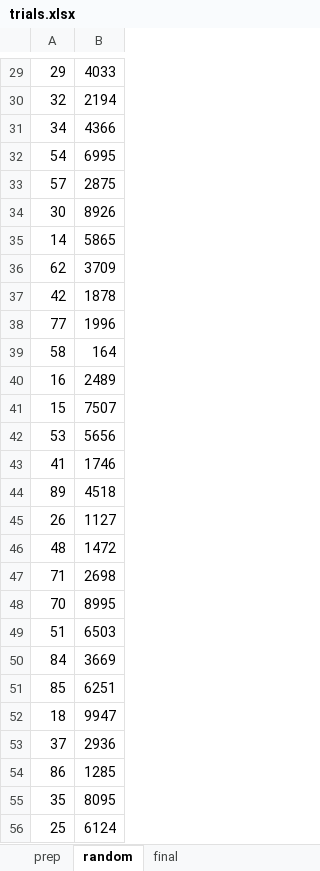
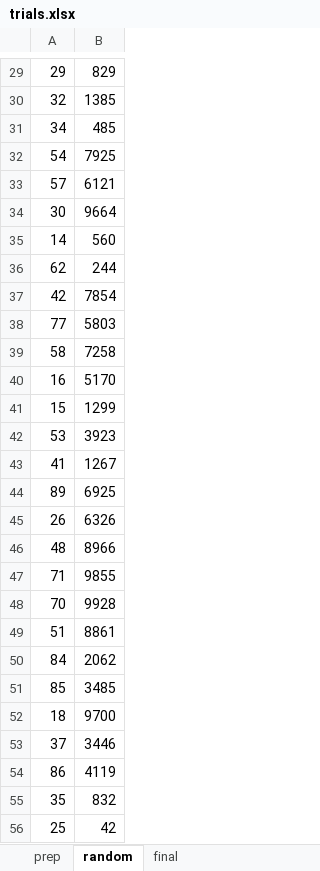
Before and after one commit to Good2Gether/globalcountries, an Excel workbook: res/trials.xlsx, sheet random, drawn as a sheet; only a part is shown, gaps mark what is left out; values as stored, in another font and other column widths than the file's, no borders; the diff covers the shown part only; the diff names each change by its address in the sheet, - before the commit and + after, or states it on an @@ line.

```diff
--- a/res/trials.xlsx (sheet random)
+++ b/res/trials.xlsx (sheet random)
-B29: 4033
+B29: 829
-B30: 2194
+B30: 1385
-B31: 4366
+B31: 485
-B32: 6995
+B32: 7925
-B33: 2875
+B33: 6121
-B34: 8926
+B34: 9664
-B35: 5865
+B35: 560
-B36: 3709
+B36: 244
-B37: 1878
+B37: 7854
-B38: 1996
+B38: 5803
-B39: 164
+B39: 7258
-B40: 2489
+B40: 5170
-B41: 7507
+B41: 1299
-B42: 5656
+B42: 3923
-B43: 1746
+B43: 1267
-B44: 4518
+B44: 6925
-B45: 1127
+B45: 6326
-B46: 1472
+B46: 8966
-B47: 2698
+B47: 9855
-B48: 8995
+B48: 9928
-B49: 6503
+B49: 8861
-B50: 3669
+B50: 2062
-B51: 6251
+B51: 3485
-B52: 9947
+B52: 9700
-B53: 2936
+B53: 3446
-B54: 1285
+B54: 4119
-B55: 8095
+B55: 832
-B56: 6124
+B56: 42
```
Also changed, not shown: 52 edited cells elsewhere in this sheet, sheet final, 43 other files.
